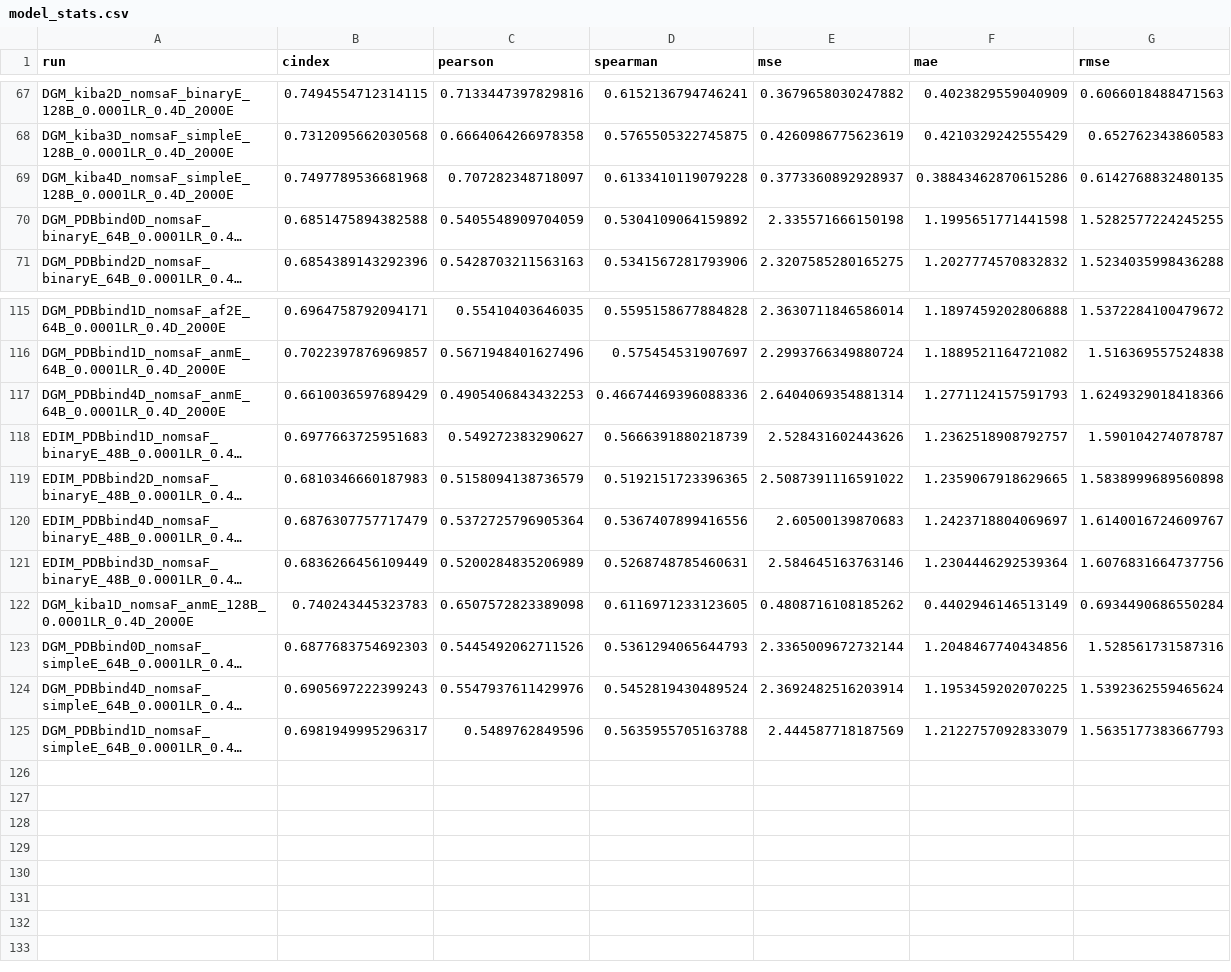
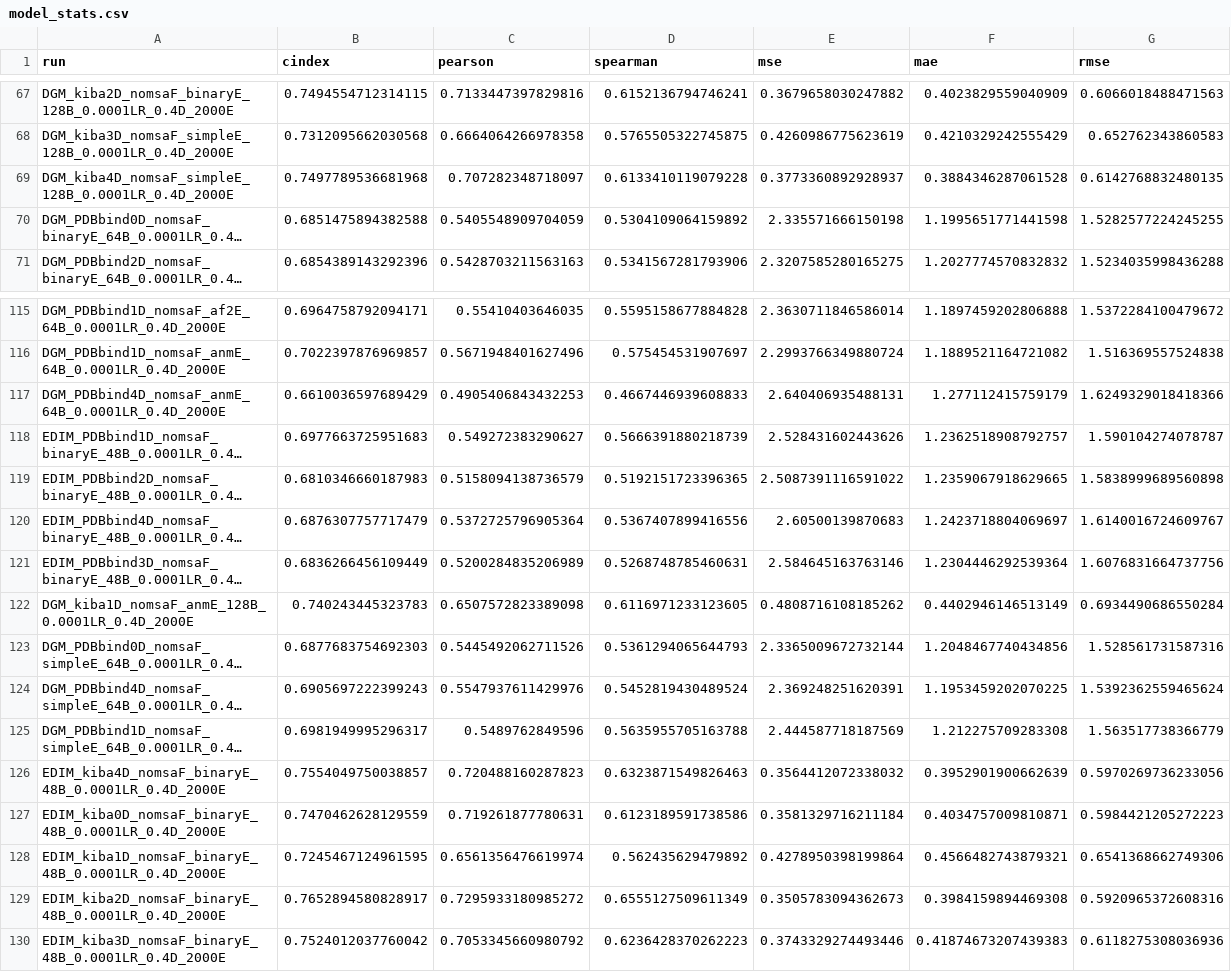
Before and after one commit to jyaacoub/MutDTA, a CSV file: results/model_media/model_stats.csv, drawn as a sheet; only a part is shown, gaps mark what is left out; long unchanged cells end in …; the diff names each change by its address in the sheet, - before the commit and + after, or states it on an @@ line.

```diff
--- a/results/model_media/model_stats.csv
+++ b/results/model_media/model_stats.csv
-F69 (mae): 0.38843462870615286
+F69 (mae): 0.3884346287061528
-D117 (spearman): 0.46674469396088336
+D117 (spearman): 0.4667446939608833
-E117 (mse): 2.6404069354881314
+E117 (mse): 2.640406935488131
-F117 (mae): 1.2771124157591793
+F117 (mae): 1.277112415759179
-E124 (mse): 2.3692482516203914
+E124 (mse): 2.369248251620391
-F125 (mae): 1.2122757092833079
+F125 (mae): 1.212275709283308
-G125 (rmse): 1.5635177383667793
+G125 (rmse): 1.563517738366779
+row 126: EDIM_kiba4D_nomsaF_binaryE_48B_0.0001LR_0.4D_2000E | 0.7554049750038857 | 0.720488160287823 | 0.6323871549826463 | 0.3564412072338032 | 0.3952901900662639 | 0.5970269736233056
+row 127: EDIM_kiba0D_nomsaF_binaryE_48B_0.0001LR_0.4D_2000E | 0.7470462628129559 | 0.719261877780631 | 0.6123189591738586 | 0.3581329716211184 | 0.4034757009810871 | 0.5984421205272223
+row 128: EDIM_kiba1D_nomsaF_binaryE_48B_0.0001LR_0.4D_2000E | 0.7245467124961595 | 0.6561356476619974 | 0.562435629479892 | 0.4278950398199864 | 0.4566482743879321 | 0.6541368662749306
+row 129: EDIM_kiba2D_nomsaF_binaryE_48B_0.0001LR_0.4D_2000E | 0.7652894580828917 | 0.7295933180985272 | 0.6555127509611349 | 0.3505783094362673 | 0.3984159894469308 | 0.5920965372608316
+row 130: EDIM_kiba3D_nomsaF_binaryE_48B_0.0001LR_0.4D_2000E | 0.7524012037760042 | 0.7053345660980792 | 0.6236428370262223 | 0.3743329274493446 | 0.41874673207439383 | 0.6118275308036936
```
Also changed, not shown: results/model_media/model_stats_val.csv.
